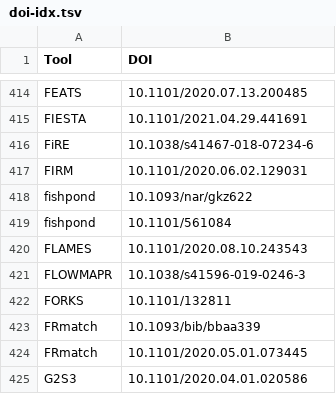
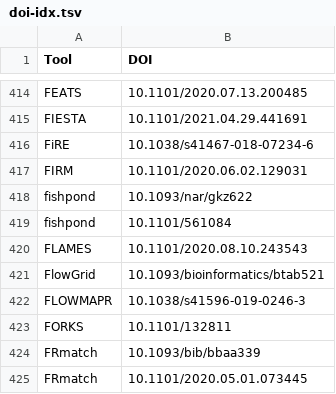
Before and after one commit to scRNA-tools/scRNA-tools, a TSV file: database/doi-idx.tsv, drawn as a sheet; only a part is shown, gaps mark what is left out; the shorter side is filled out with more unchanged rows; the diff names each change by its address in the sheet, - before the commit and + after, or states it on an @@ line.

```diff
--- a/database/doi-idx.tsv
+++ b/database/doi-idx.tsv
+row 421: FlowGrid | 10.1093/bioinformatics/btab521
```
Also changed, not shown: database/categories-idx.tsv, database/ignored.tsv, 3 other files.
